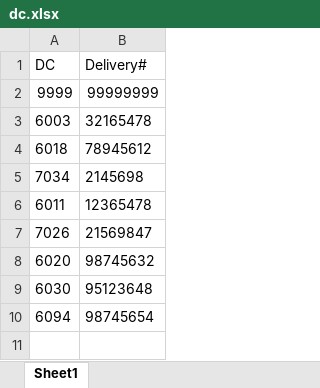
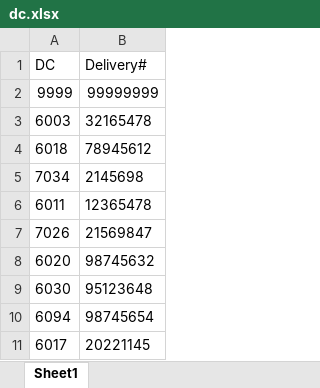
Before and after one commit to jtompkins1/cse111, an Excel workbook: dc.xlsx, sheet Sheet1, drawn as a sheet; values as stored, in another font and other column widths than the file's, no borders; the diff names each change by its address in the sheet, - before the commit and + after, or states it on an @@ line.

Commit message:
test insert row

```diff
--- a/dc.xlsx (sheet Sheet1)
+++ b/dc.xlsx (sheet Sheet1)
+row 11: 6017 | 20221145
```
